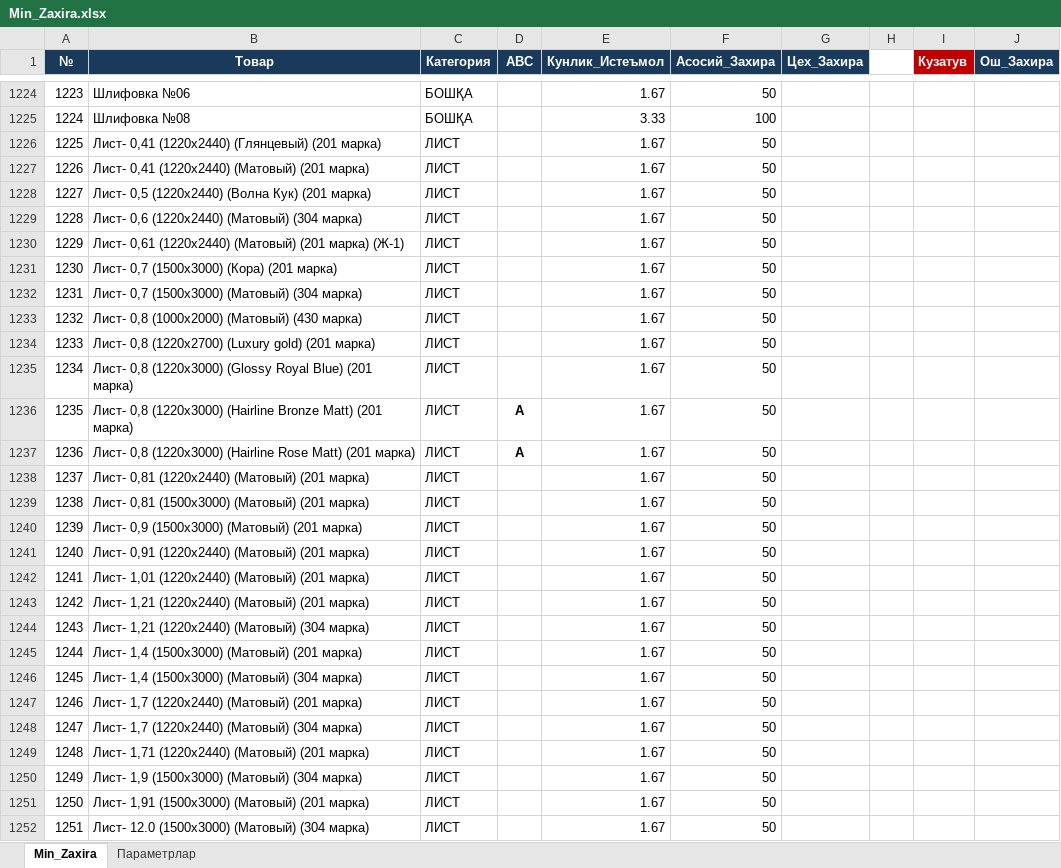
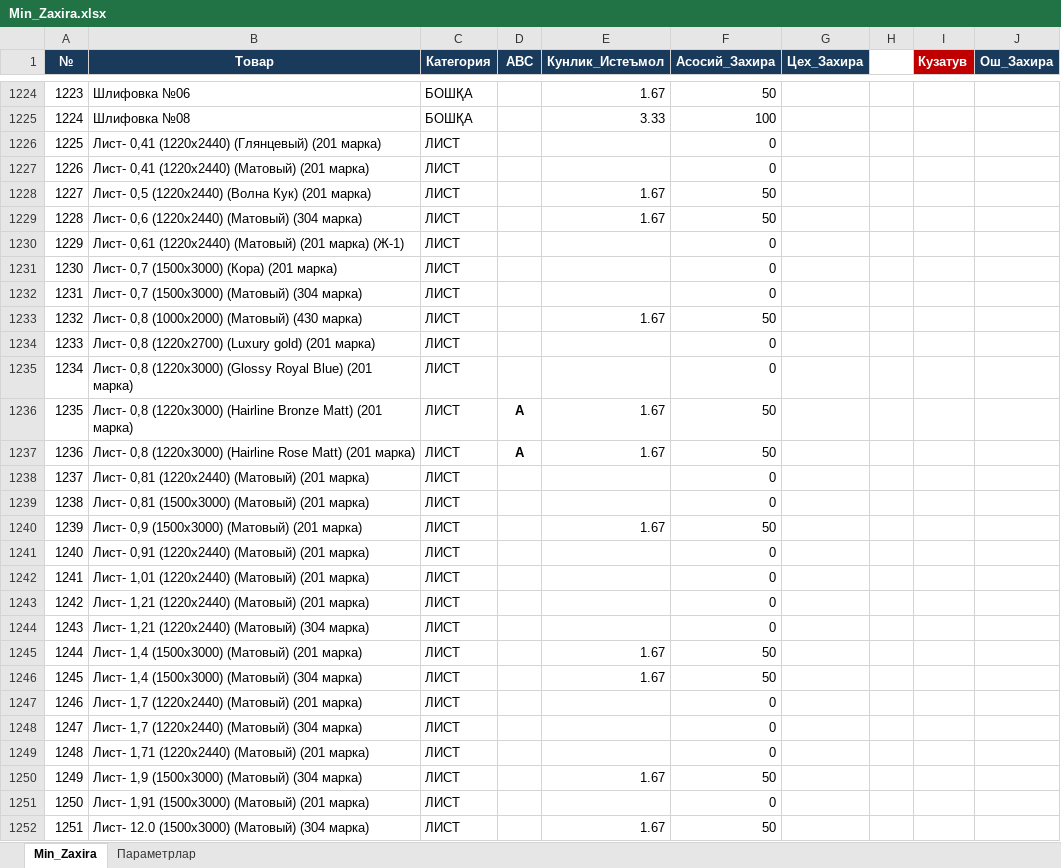
Before and after one commit to HuzayfaSobiorv/Huzayfa, an Excel workbook: Minimal_zaxiralar/Min_Zaxira.xlsx, sheet Min_Zaxira, drawn as a sheet; only a part is shown, gaps mark what is left out; values as stored, in another font and other column widths than the file's, no borders; charts and pictures not drawn; the diff covers the shown part only; the diff names each change by its address in the sheet, - before the commit and + after, or states it on an @@ line.

Commit message:
dadawdawda

```diff
--- a/Minimal_zaxiralar/Min_Zaxira.xlsx (sheet Min_Zaxira)
+++ b/Minimal_zaxiralar/Min_Zaxira.xlsx (sheet Min_Zaxira)
-E1226:E1227 (Кунлик_Истеъмол): 1.67
+E1226:E1227 (Кунлик_Истеъмол): (empty)
-F1226:F1227 (Асосий_Захира): 50
+F1226:F1227 (Асосий_Захира): 0
-E1230:E1232 (Кунлик_Истеъмол): 1.67
+E1230:E1232 (Кунлик_Истеъмол): (empty)
-F1230:F1232 (Асосий_Захира): 50
+F1230:F1232 (Асосий_Захира): 0
-E1234:E1235 (Кунлик_Истеъмол): 1.67
+E1234:E1235 (Кунлик_Истеъмол): (empty)
-F1234:F1235 (Асосий_Захира): 50
+F1234:F1235 (Асосий_Захира): 0
-E1238:E1239 (Кунлик_Истеъмол): 1.67
+E1238:E1239 (Кунлик_Истеъмол): (empty)
-F1238:F1239 (Асосий_Захира): 50
+F1238:F1239 (Асосий_Захира): 0
-E1241:E1244 (Кунлик_Истеъмол): 1.67
+E1241:E1244 (Кунлик_Истеъмол): (empty)
-F1241:F1244 (Асосий_Захира): 50
+F1241:F1244 (Асосий_Захира): 0
-E1247:E1249 (Кунлик_Истеъмол): 1.67
+E1247:E1249 (Кунлик_Истеъмол): (empty)
-F1247:F1249 (Асосий_Захира): 50
+F1247:F1249 (Асосий_Захира): 0
-E1251 (Кунлик_Истеъмол): 1.67
+E1251 (Кунлик_Истеъмол): (empty)
-F1251 (Асосий_Захира): 50
+F1251 (Асосий_Захира): 0
```
Also changed, not shown: 270 edited cells elsewhere in this sheet.
